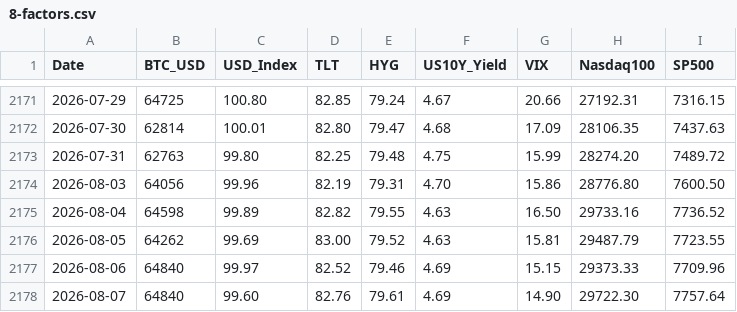
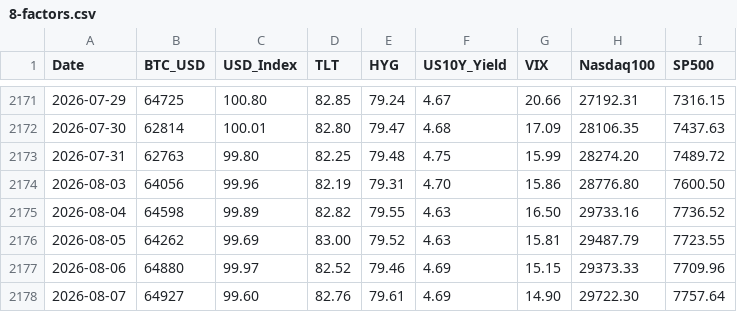
Before and after one commit to edwardchin811227/usmarket, a CSV file: data/8-factors.csv, drawn as a sheet; only a part is shown, gaps mark what is left out.

Commit message:
data: sync 8-factors 2026-08-08 22:40:32

```diff
--- a/data/8-factors.csv
+++ b/data/8-factors.csv
@@ -2176,3 +2176,3 @@ Date,BTC_USD,USD_Index,TLT,HYG,US10Y_Yield,VIX,Nasdaq100,SP500
 2026-08-05,64262,99.69,83.00,79.52,4.63,15.81,29487.79,7723.55
-2026-08-06,64840,99.97,82.52,79.46,4.69,15.15,29373.33,7709.96
-2026-08-07,64840,99.60,82.76,79.61,4.69,14.90,29722.30,7757.64
+2026-08-06,64880,99.97,82.52,79.46,4.69,15.15,29373.33,7709.96
+2026-08-07,64927,99.60,82.76,79.61,4.69,14.90,29722.30,7757.64
```
